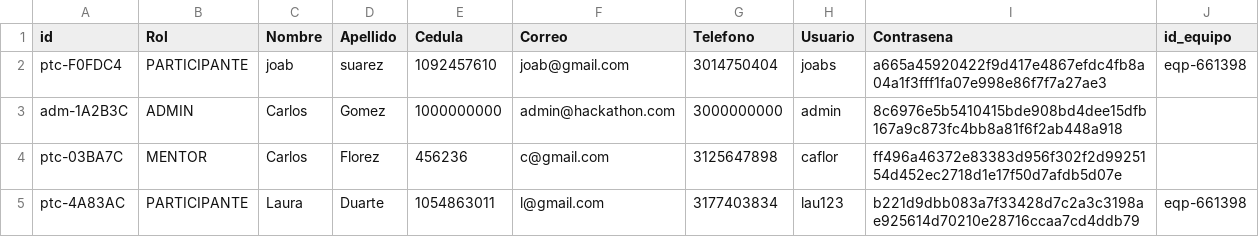
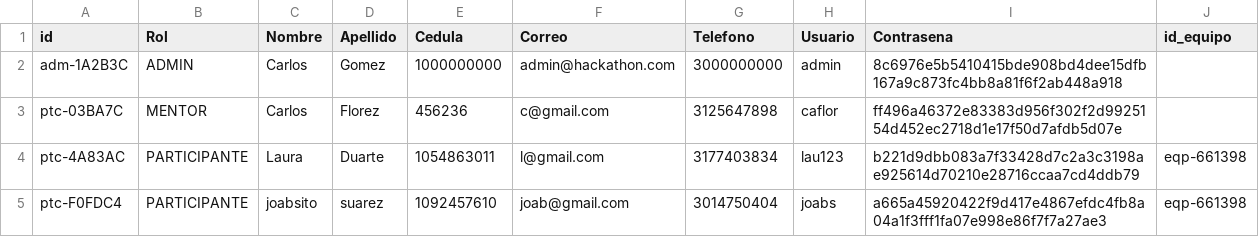
Before and after one commit to Joab-SC/hackaton, a CSV file: lib/hackaton/adapter/persistencia/usuario.csv, drawn as a sheet.

```diff
--- a/lib/hackaton/adapter/persistencia/usuario.csv
+++ b/lib/hackaton/adapter/persistencia/usuario.csv
@@ -1,3 +1,2 @@
 id,Rol,Nombre,Apellido,Cedula,Correo,Telefono,Usuario,Contrasena,id_equipo
-ptc-F0FDC4,PARTICIPANTE,joab,suarez,1092457610,joab@gmail.com,3014750404,joabs,a665a45920422f9d417e4867efdc4fb8a04a1f3fff1fa07e998e86f7f7a27ae3,eqp-661398
 adm-1A2B3C,ADMIN,Carlos,Gomez,1000000000,admin@hackathon.com,3000000000,admin,8c6976e5b5410415bde908bd4dee15dfb167a9c873fc4bb8a81f6f2ab448a918,
@@ -5 +4,2 @@ ptc-03BA7C,MENTOR,Carlos,Florez,456236,c@gmail.com,3125647898,caflor,ff496a46372
 ptc-4A83AC,PARTICIPANTE,Laura,Duarte,1054863011,l@gmail.com,3177403834,lau123,b221d9dbb083a7f33428d7c2a3c3198ae925614d70210e28716ccaa7cd4ddb79,eqp-661398
+ptc-F0FDC4,PARTICIPANTE,joabsito,suarez,1092457610,joab@gmail.com,3014750404,joabs,a665a45920422f9d417e4867efdc4fb8a04a1f3fff1fa07e998e86f7f7a27ae3,eqp-661398
```
Also changed, not shown: 3 other files.
